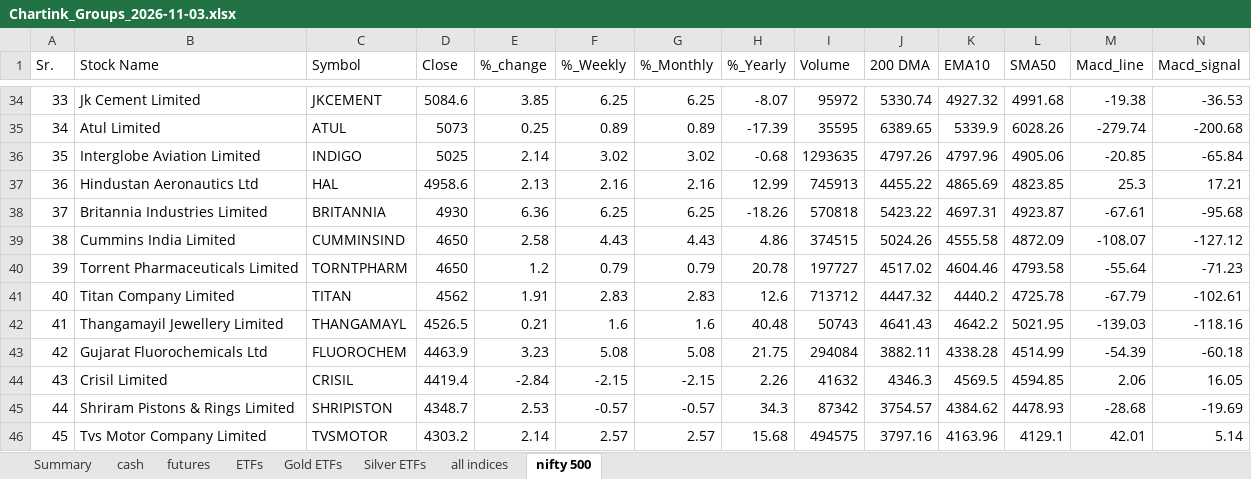
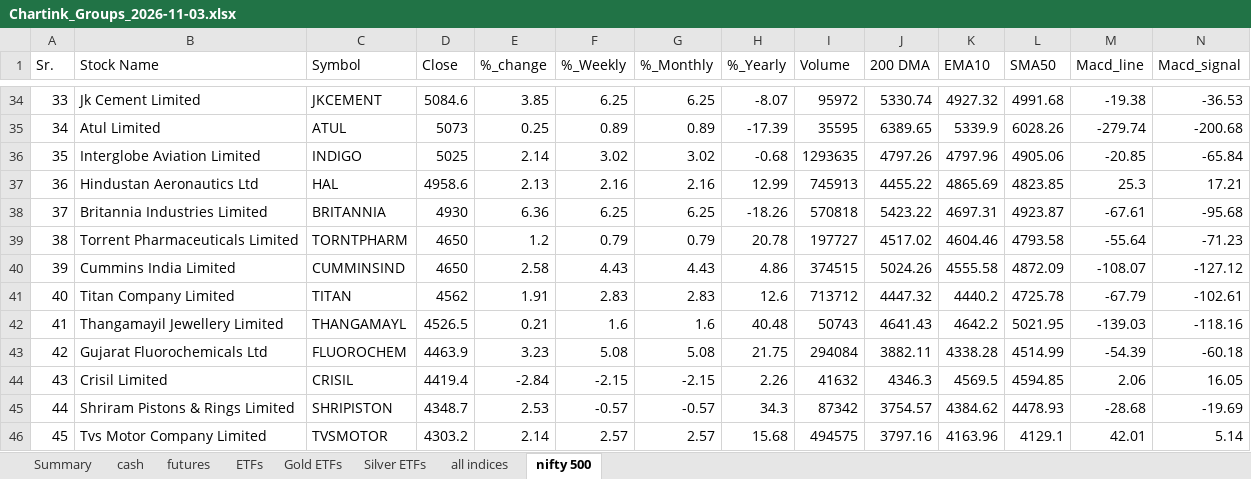
Before and after one commit to mohilsanghavi/Tlive, an Excel workbook: data/Chartink_Groups_2026-11-03.xlsx, sheet nifty 500, drawn as a sheet; only a part is shown, gaps mark what is left out; values as stored, in another font and other column widths than the file's, no borders; removed rows and columns are numbered as before the commit, all else as after; rows hold the shown columns only; the diff names each change by its address in the sheet, - before the commit and + after, or states it on an @@ line.

```diff
--- a/data/Chartink_Groups_2026-11-03.xlsx (sheet nifty 500)
+++ b/data/Chartink_Groups_2026-11-03.xlsx (sheet nifty 500)
-row 39: 38 | Cummins India Limited | CUMMINSIND | 4650 | 2.58 | 4.43 | 4.43 | 4.86 | 374515 | 5024.26 | 4555.58 | 4872.09 | -108.07 | -127.12
-A39 (Sr.): 39
+A39 (Sr.): 38
+row 40: 39 | Cummins India Limited | CUMMINSIND | 4650 | 2.58 | 4.43 | 4.43 | 4.86 | 374515 | 5024.26 | 4555.58 | 4872.09 | -108.07 | -127.12
```
Also changed, not shown: sheet cash, sheet all indices, sheet futures, sheet ETFs, sheet Summary.
